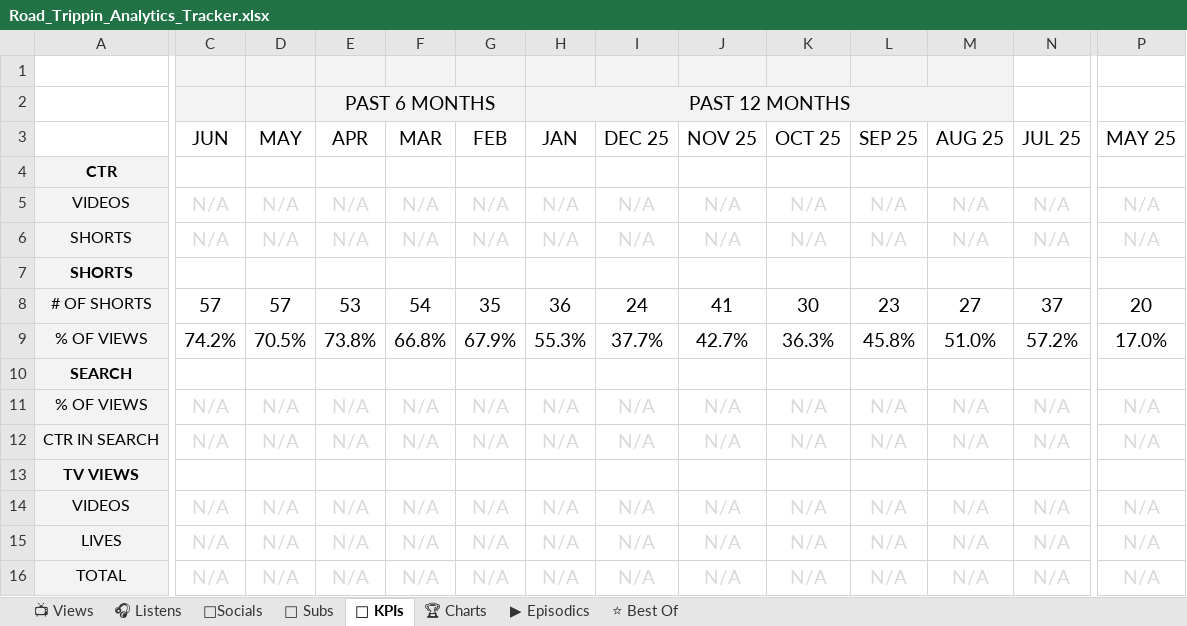
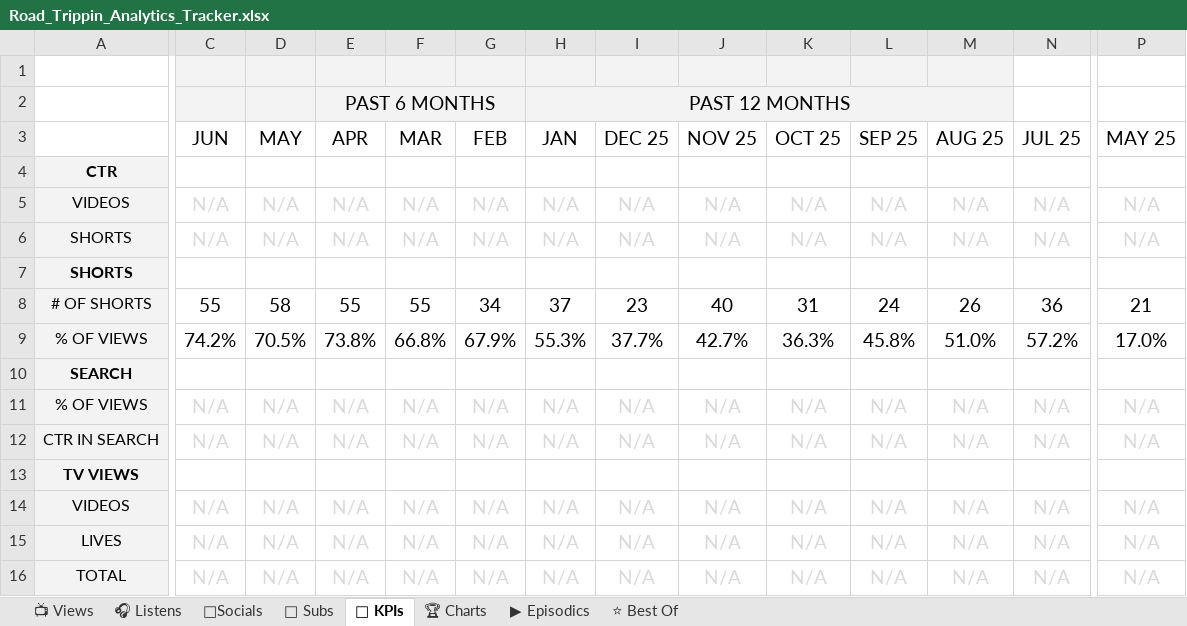
Before and after one commit to raindelaymedia/roadtrippin, an Excel workbook: master/shows/road_trippin/data/Road_Trippin_Analytics_Tracker.xlsx, sheet 🔑 KPIs, drawn as a sheet; only a part is shown, gaps mark what is left out; values as stored, in another font and other column widths than the file's, no borders; the diff covers the shown part only; the diff names each change by its address in the sheet, - before the commit and + after, or states it on an @@ line.

```diff
--- a/master/shows/road_trippin/data/Road_Trippin_Analytics_Tracker.xlsx (sheet 🔑 KPIs)
+++ b/master/shows/road_trippin/data/Road_Trippin_Analytics_Tracker.xlsx (sheet 🔑 KPIs)
-C8 (JUN): 57
+C8 (JUN): 55
-D8 (MAY): 57
+D8 (MAY): 58
-E8 (APR): 53
+E8 (APR): 55
-F8 (MAR): 54
+F8 (MAR): 55
-G8 (FEB): 35
+G8 (FEB): 34
-H8 (JAN): 36
+H8 (JAN): 37
-I8 (DEC 25): 24
+I8 (DEC 25): 23
-J8 (NOV 25): 41
+J8 (NOV 25): 40
-K8 (OCT 25): 30
+K8 (OCT 25): 31
-L8 (SEP 25): 23
+L8 (SEP 25): 24
-M8 (AUG 25): 27
+M8 (AUG 25): 26
-N8 (JUL 25): 37
+N8 (JUL 25): 36
-P8 (MAY 25): 20
+P8 (MAY 25): 21
```
Also changed, not shown: 1 edited cell elsewhere in this sheet, sheet 👥 Subs, sheet ⭐ Best Of, sheet 📺 Views, sheet ▶ Episodics, sheet 🎧 Listens, 5 other files.
